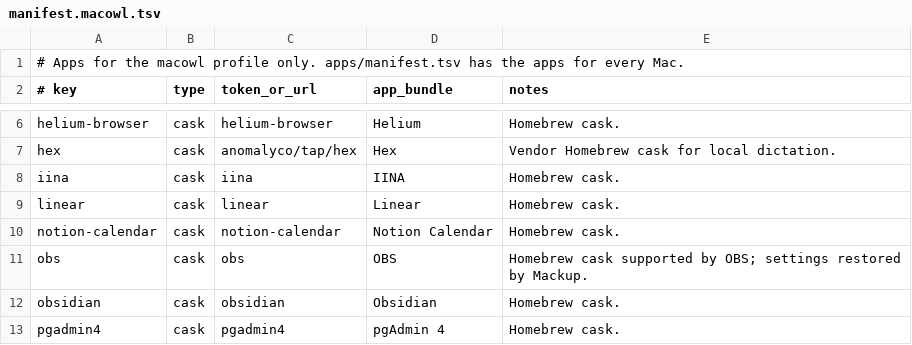
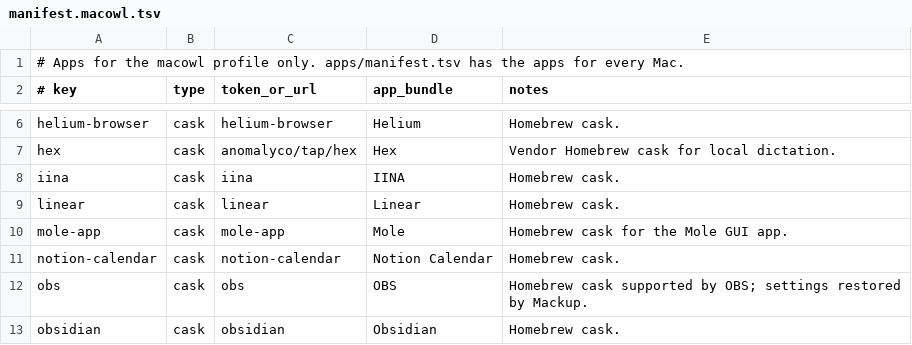
Before and after one commit to gabimoncha/dotfiles, a TSV file: apps/manifest.macowl.tsv, drawn as a sheet; only a part is shown, gaps mark what is left out; the shorter side is filled out with more unchanged rows; the diff names each change by its address in the sheet, - before the commit and + after, or states it on an @@ line.

Commit message:
fix: install the Mole app and its login item on macowl only (#53)
The Mole GUI app was in the shared Mac lists, so the Mac mini would install
it and open it at login. Move the mole-app cask, its manifest row, and its
login item to the macowl files. The mole formula (the mo and mole commands)
stays shared.

```diff
--- a/apps/manifest.macowl.tsv
+++ b/apps/manifest.macowl.tsv
+row 10: mole-app | cask | mole-app | Mole | Homebrew cask for the Mole GUI app.
```
Also changed, not shown: apps/manifest.tsv, 4 other files.
